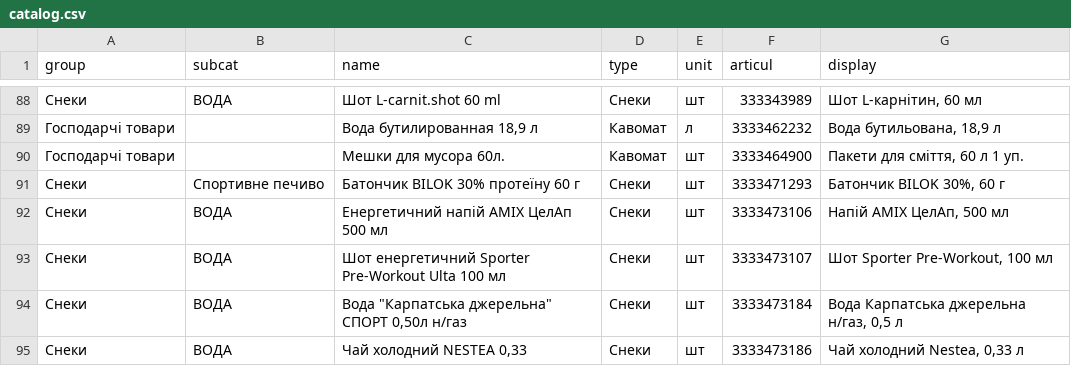
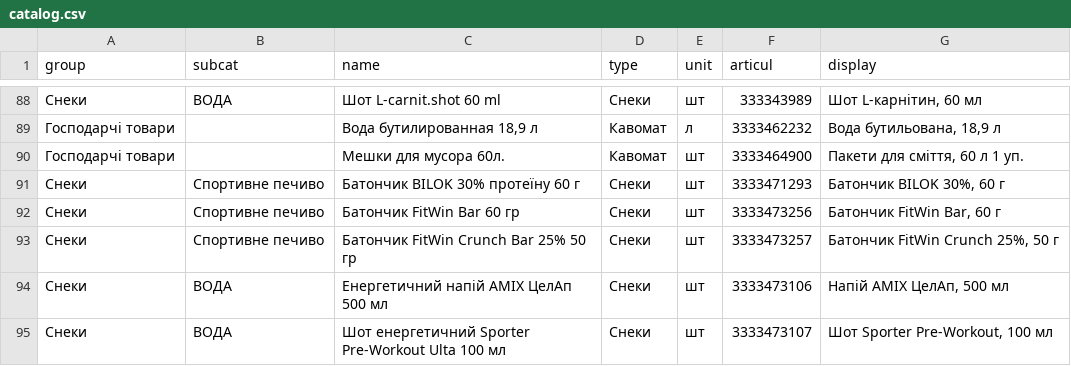
Before and after one commit to bestpressocomua-coder/tovar_besty_bot, a CSV file: bestpresso_bot/data/catalog.csv, drawn as a sheet; only a part is shown, gaps mark what is left out; the shorter side is filled out with more unchanged rows.

Commit message:
add FitWin Bar and FitWin Crunch Bar

```diff
--- a/bestpresso_bot/data/catalog.csv
+++ b/bestpresso_bot/data/catalog.csv
@@ -91,2 +91,4 @@ group,subcat,name,type,unit,articul,display
 Снеки,Спортивне печиво,Батончик BILOK 30% протеїну 60 г,Снеки,шт,3333471293,"Батончик BILOK 30%, 60 г"
+Снеки,Спортивне печиво,Батончик FitWin Bar 60 гр,Снеки,шт,3333473256,"Батончик FitWin Bar, 60 г"
+Снеки,Спортивне печиво,Батончик FitWin Crunch Bar 25% 50 гр,Снеки,шт,3333473257,"Батончик FitWin Crunch 25%, 50 г"
 Снеки,ВОДА,Енергетичний напій AMIX ЦелАп 500 мл,Снеки,шт,3333473106,"Напій AMIX ЦелАп, 500 мл"
```
